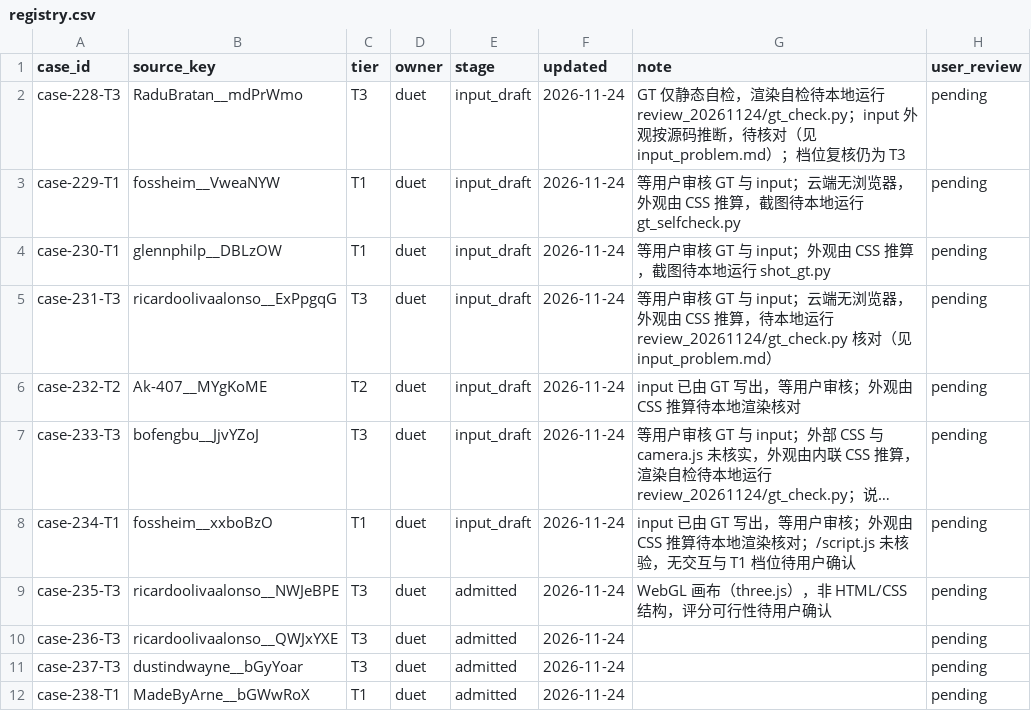
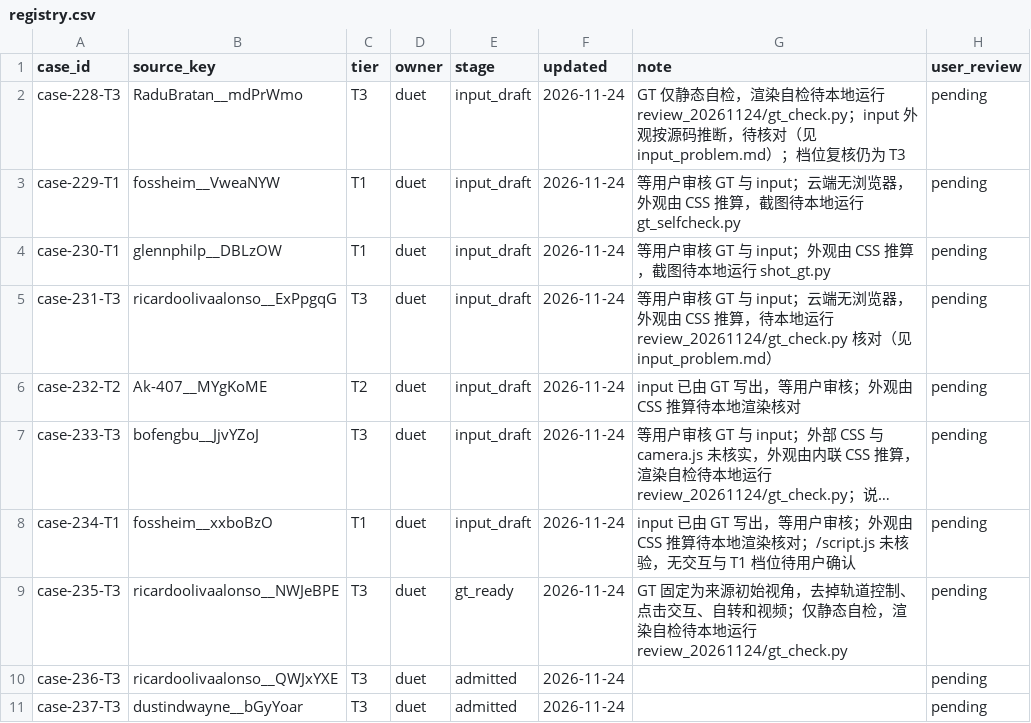
Before and after one commit to David-112233/case-collection, a CSV file: cases/registry.csv, drawn as a sheet; only a part is shown; the shorter side is filled out with more unchanged rows; long unchanged cells end in …; the diff names each change by its address in the sheet, - before the commit and + after, or states it on an @@ line.

```diff
--- a/cases/registry.csv
+++ b/cases/registry.csv
-E9 (stage): admitted
+E9 (stage): gt_ready
-G9 (note): WebGL 画布（three.js），非 HTML/CSS 结构，评分可行性待用户确认
+G9 (note): GT 固定为来源初始视角，去掉轨道控制、点击交互、自转和视频；仅静态自检，渲染自检待本地运行 review_20261124/gt_check.py
```
Also changed, not shown: 7 other files.
